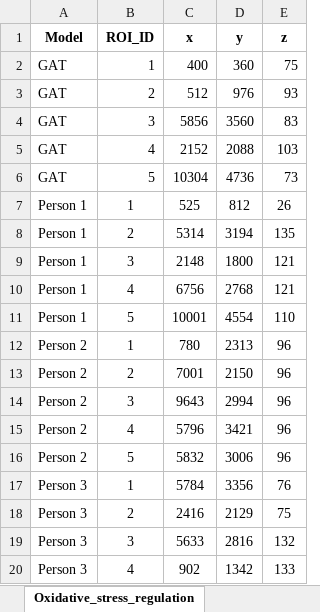
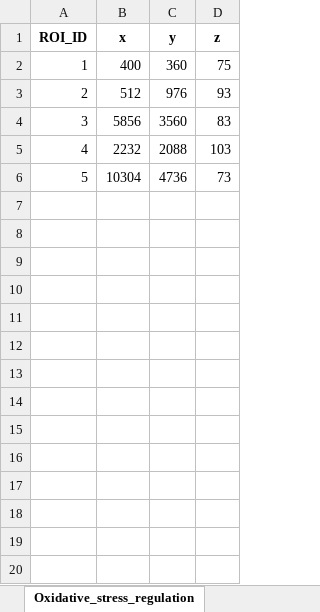
Before and after one commit to Hosseinfatho/SSGAT, an Excel workbook: Groundtruth/roi_coordinates.xlsx, sheet Oxidative_stress_regulation, drawn as a sheet; only a part is shown; values as stored, in another font and other column widths than the file's, no borders; removed rows and columns are numbered as before the commit, all else as after; the diff covers the shown part only; the diff names each change by its address in the sheet, - before the commit and + after, or states it on an @@ line.

Commit message:
update plot for each person and clickable scatter plot

```diff
--- a/Groundtruth/roi_coordinates.xlsx (sheet Oxidative_stress_regulation)
+++ b/Groundtruth/roi_coordinates.xlsx (sheet Oxidative_stress_regulation)
-column A (Model), rows 2-6: all GAT
-B5 (x): 2152
+B5 (x): 2232
-row 7: Person 1 | 1 | 525 | 812 | 26
-row 8: Person 1 | 2 | 5314 | 3194 | 135
-row 9: Person 1 | 3 | 2148 | 1800 | 121
-row 10: Person 1 | 4 | 6756 | 2768 | 121
-row 11: Person 1 | 5 | 10001 | 4554 | 110
-row 12: Person 2 | 1 | 780 | 2313 | 96
-row 13: Person 2 | 2 | 7001 | 2150 | 96
-row 14: Person 2 | 3 | 9643 | 2994 | 96
-row 15: Person 2 | 4 | 5796 | 3421 | 96
-row 16: Person 2 | 5 | 5832 | 3006 | 96
-row 17: Person 3 | 1 | 5784 | 3356 | 76
-row 18: Person 3 | 2 | 2416 | 2129 | 75
-row 19: Person 3 | 3 | 5633 | 2816 | 132
-row 20: Person 3 | 4 | 902 | 1342 | 133
```
Also changed, not shown: 16 removed rows elsewhere in this sheet, sheet B-cell_infiltration, sheet Inflammatory_zone, sheet T-cell_maturation, 3 other files.
